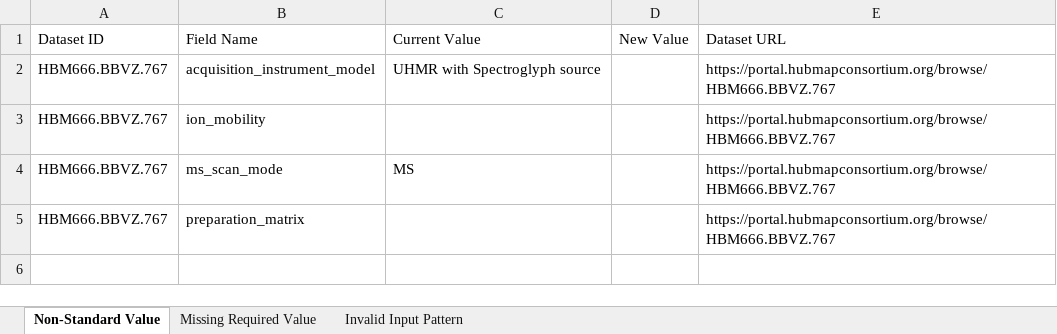
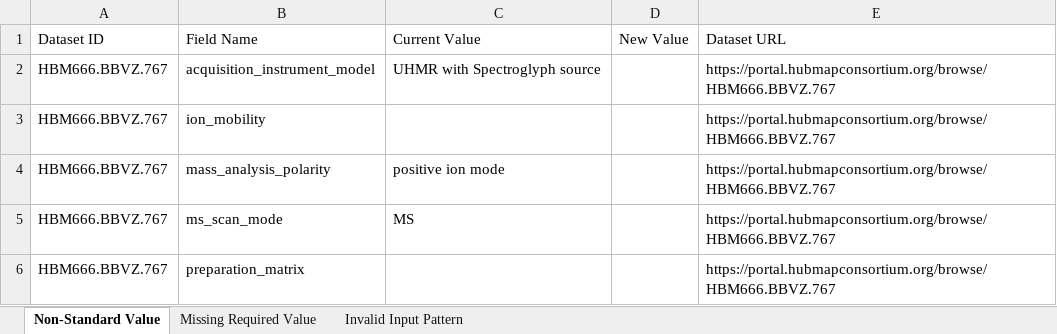
Before and after one commit to hubmapconsortium/reharmonize-legacy-metadata, an Excel workbook: metadata/maldi/todo/TTD - Pacific Northwest National Laboratory (MALDI).xlsx, sheet Non-Standard Value, drawn as a sheet; values as stored, in another font and other column widths than the file's, no borders; the diff names each change by its address in the sheet, - before the commit and + after, or states it on an @@ line.

```diff
--- a/metadata/maldi/todo/TTD - Pacific Northwest National Laboratory (MALDI).xlsx (sheet Non-Standard Value)
+++ b/metadata/maldi/todo/TTD - Pacific Northwest National Laboratory (MALDI).xlsx (sheet Non-Standard Value)
+row 4: HBM666.BBVZ.767 | mass_analysis_polarity | positive ion mode |  | https://portal.hubmapconsortium.org/browse/HBM666.BBVZ.767
```
Also changed, not shown: metadata/maldi/todo/Vanderbilt TMC (MALDI).xlsx.
